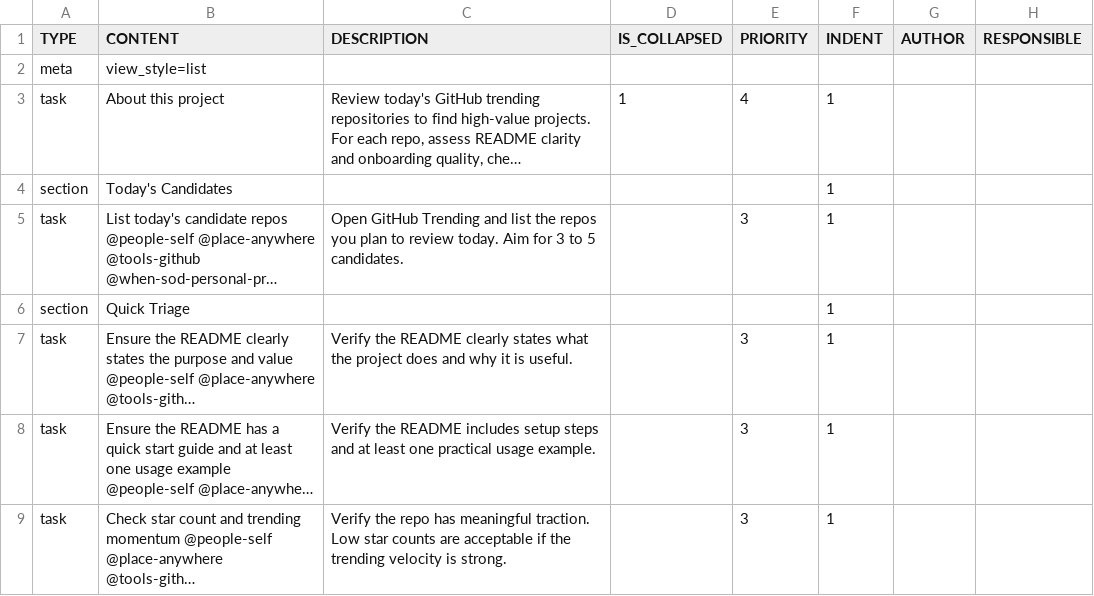
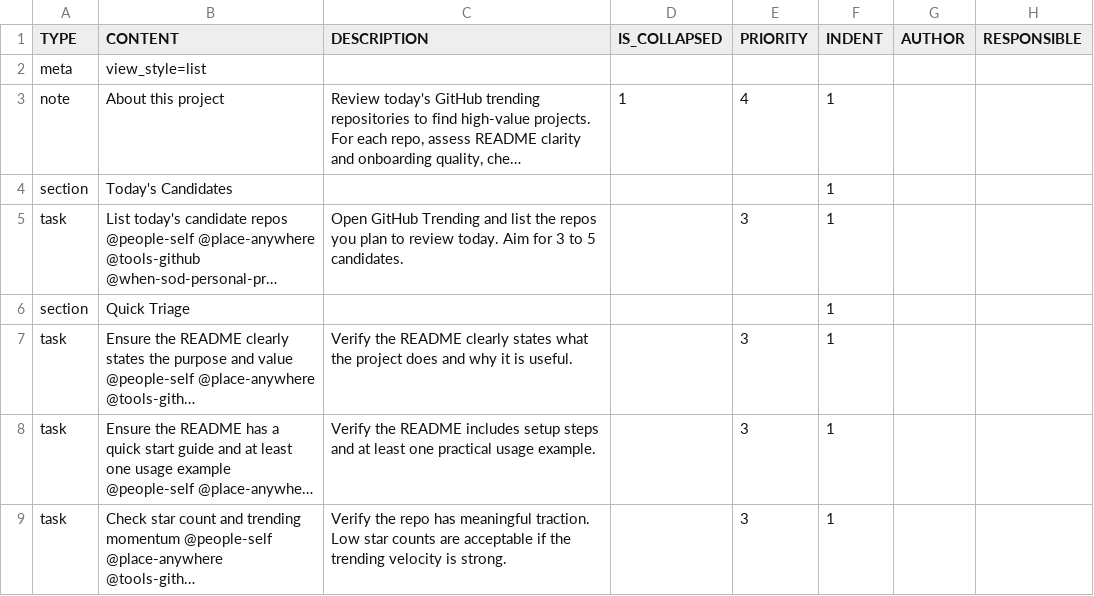
Before and after one commit to colin-gourlay/todoist-playbook, a CSV file: csv-templates/github/github-trending-repo-review/template.csv, drawn as a sheet; only a part is shown; long unchanged cells end in …; the diff names each change by its address in the sheet, - before the commit and + after, or states it on an @@ line.

Commit message:
feat: add note row type to post project-level comments on creation

```diff
--- a/csv-templates/github/github-trending-repo-review/template.csv
+++ b/csv-templates/github/github-trending-repo-review/template.csv
-A3 (TYPE): task
+A3 (TYPE): note
```
Also changed, not shown: 1 other file.
